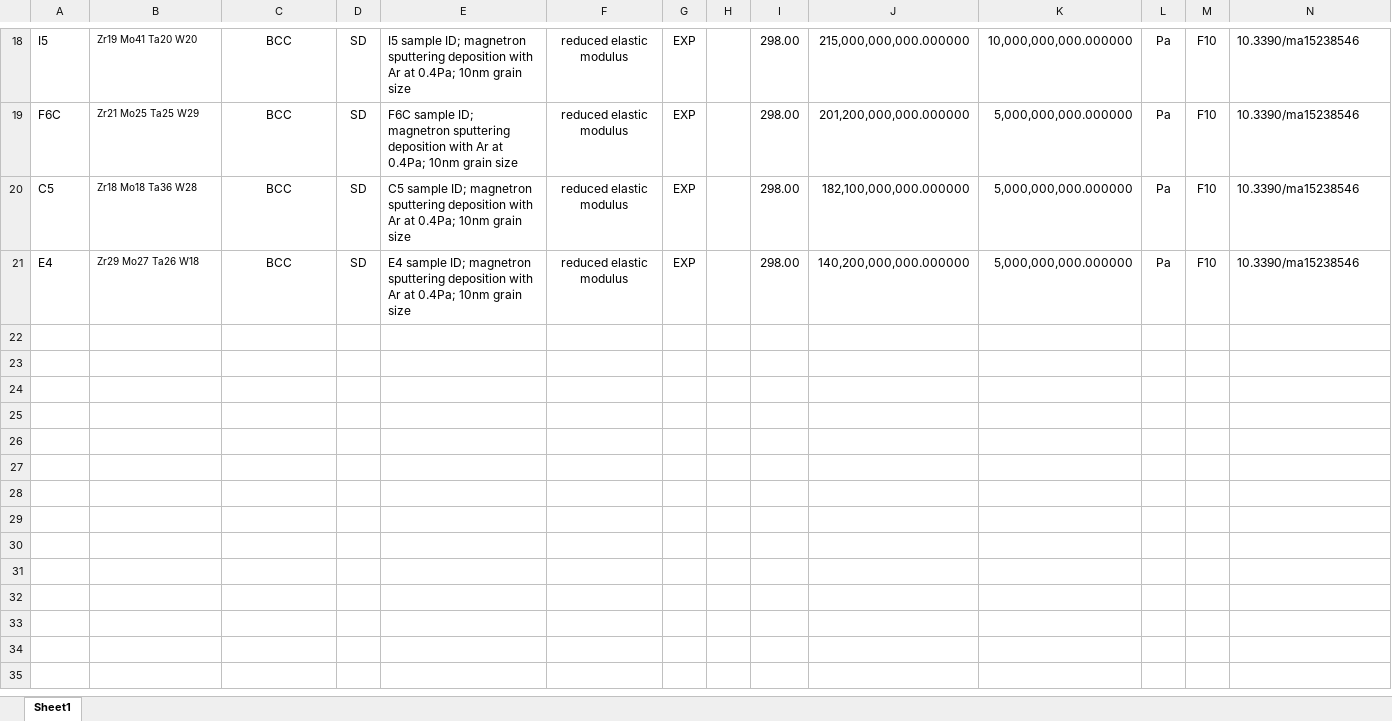
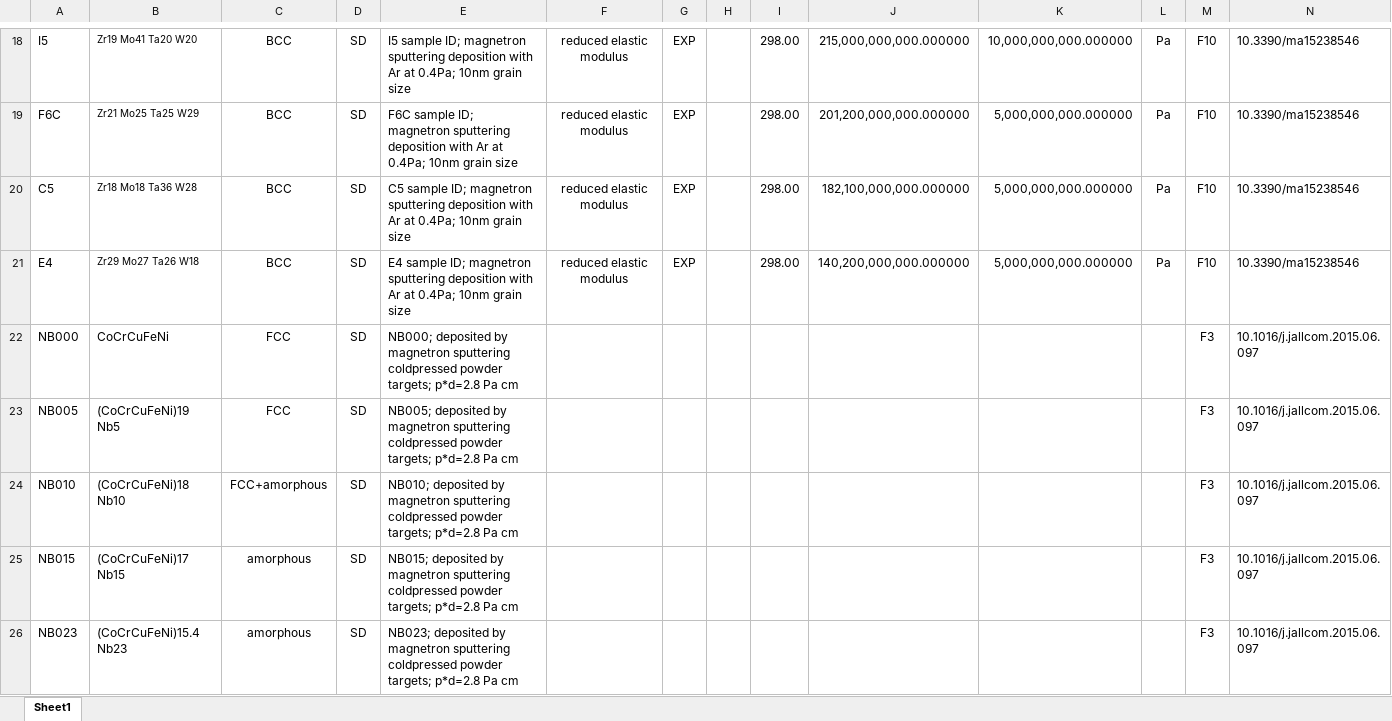
Before and after one commit to amkrajewski/ULTERA-contribute-amkrajewski, an Excel workbook: HighThroughput_Nov2024.xlsx, sheet Sheet1, drawn as a sheet; only a part is shown, gaps mark what is left out; values as stored, in another font and other column widths than the file's, no borders; rows hold the shown columns only; the diff names each change by its address in the sheet, - before the commit and + after, or states it on an @@ line.

Commit message:
- extracted data from  `10.1016/j.jallcom.2015.06.097 `

```diff
--- a/HighThroughput_Nov2024.xlsx (sheet Sheet1)
+++ b/HighThroughput_Nov2024.xlsx (sheet Sheet1)
+row 22: NB000 | CoCrCuFeNi | FCC | SD | NB000; deposited by magnetron sputtering coldpressed powder targets; p*d=2.8 Pa cm |  |  |  |  |  |  |  | F3 | 10.1016/j.jallcom.2015.06.097
+row 23: NB005 | (CoCrCuFeNi)19 Nb5 | FCC | SD | NB005; deposited by magnetron sputtering coldpressed powder targets; p*d=2.8 Pa cm |  |  |  |  |  |  |  | F3 | 10.1016/j.jallcom.2015.06.097
+row 24: NB010 | (CoCrCuFeNi)18 Nb10 | FCC+amorphous | SD | NB010; deposited by magnetron sputtering coldpressed powder targets; p*d=2.8 Pa cm |  |  |  |  |  |  |  | F3 | 10.1016/j.jallcom.2015.06.097
+row 25: NB015 | (CoCrCuFeNi)17 Nb15 | amorphous | SD | NB015; deposited by magnetron sputtering coldpressed powder targets; p*d=2.8 Pa cm |  |  |  |  |  |  |  | F3 | 10.1016/j.jallcom.2015.06.097
+row 26: NB023 | (CoCrCuFeNi)15.4 Nb23 | amorphous | SD | NB023; deposited by magnetron sputtering coldpressed powder targets; p*d=2.8 Pa cm |  |  |  |  |  |  |  | F3 | 10.1016/j.jallcom.2015.06.097
```
